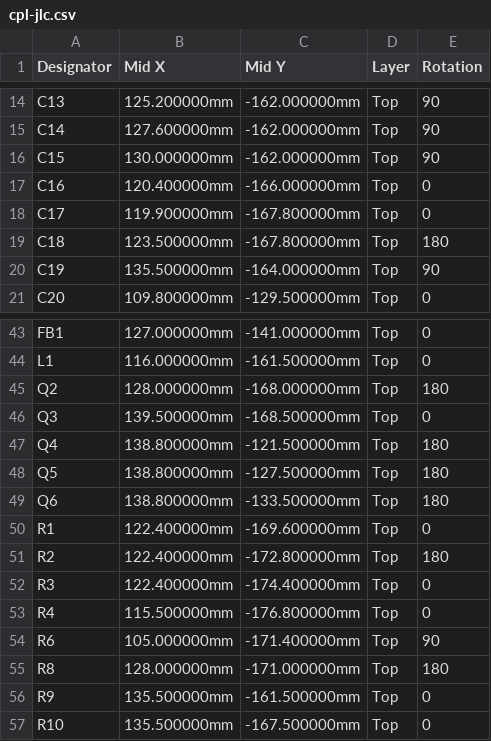
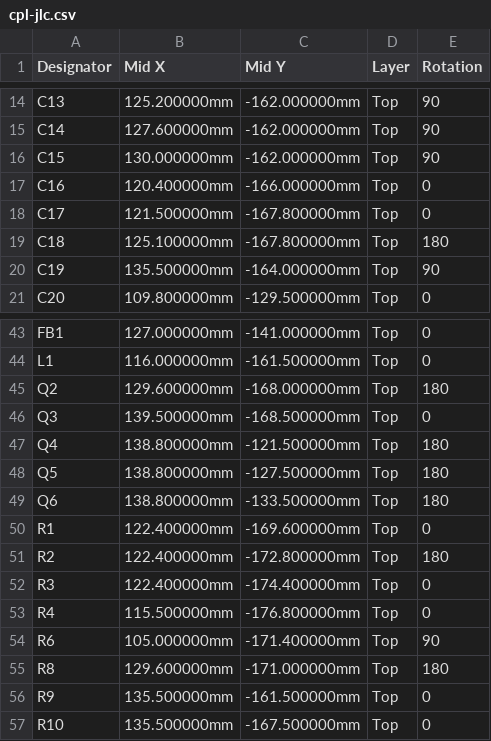
Before and after one commit to n3tk0/MeshCore, a CSV file: hardware/xiao-solar/production/cpl-jlc.csv, drawn as a sheet; only a part is shown, gaps mark what is left out.

```diff
--- a/hardware/xiao-solar/production/cpl-jlc.csv
+++ b/hardware/xiao-solar/production/cpl-jlc.csv
@@ -17,4 +17,4 @@ C15,130.000000mm,-162.000000mm,Top,90
 C16,120.400000mm,-166.000000mm,Top,0
-C17,119.900000mm,-167.800000mm,Top,0
-C18,123.500000mm,-167.800000mm,Top,180
+C17,121.500000mm,-167.800000mm,Top,0
+C18,125.100000mm,-167.800000mm,Top,180
 C19,135.500000mm,-164.000000mm,Top,90
@@ -44,3 +44,3 @@ FB1,127.000000mm,-141.000000mm,Top,0
 L1,116.000000mm,-161.500000mm,Top,0
-Q2,128.000000mm,-168.000000mm,Top,180
+Q2,129.600000mm,-168.000000mm,Top,180
 Q3,139.500000mm,-168.500000mm,Top,0
@@ -54,3 +54,3 @@ R4,115.500000mm,-176.800000mm,Top,0
 R6,105.000000mm,-171.400000mm,Top,90
-R8,128.000000mm,-171.000000mm,Top,180
+R8,129.600000mm,-171.000000mm,Top,180
 R9,135.500000mm,-161.500000mm,Top,0
```
Also changed, not shown: hardware/xiao-solar-lite/production/cpl-jlc.csv, 41 other files.
